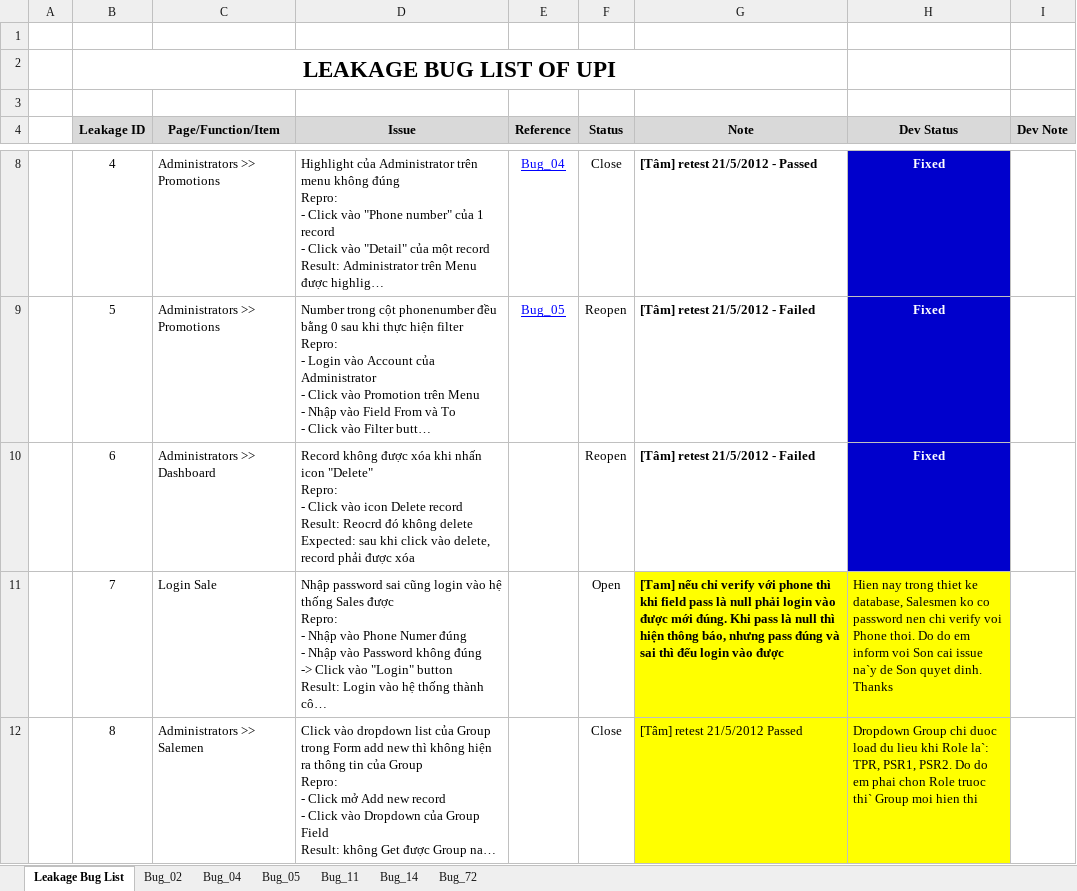
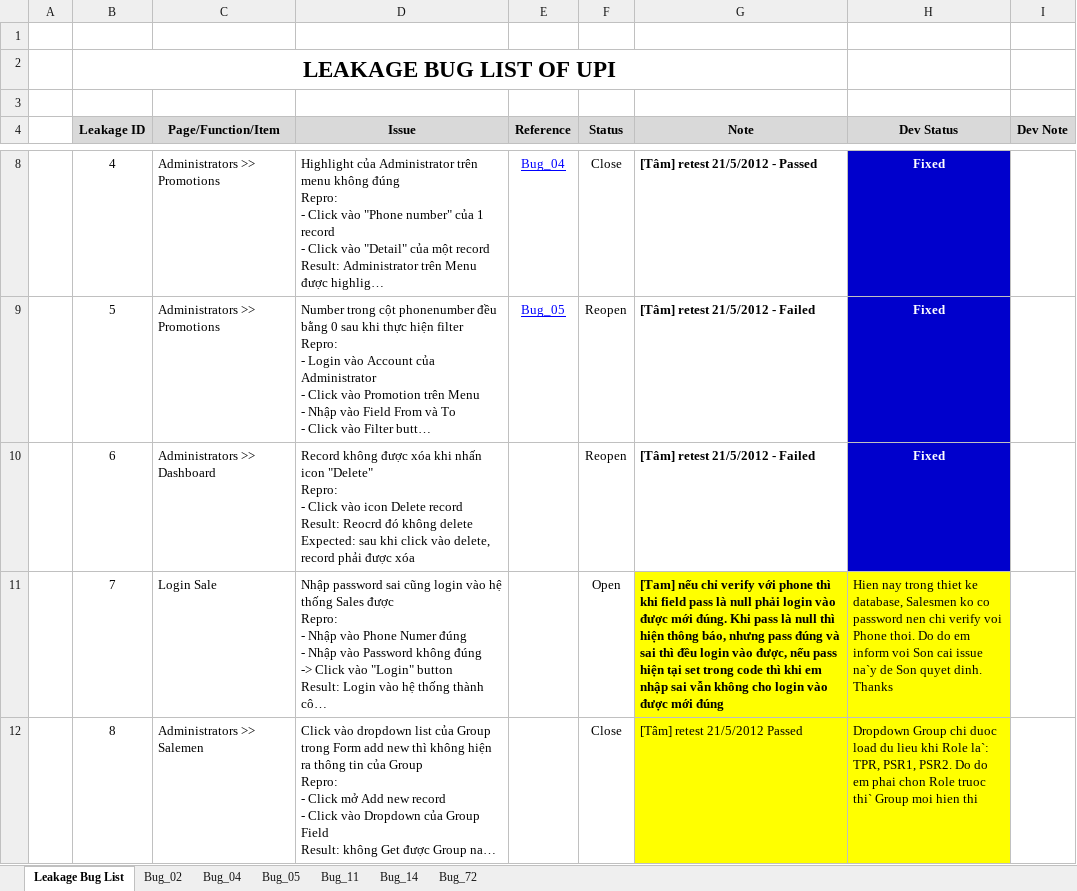
Before and after one commit to groshugo/unitedpharma, an Excel workbook: 04_TESTING/Leakage_Bug_List.xlsx, sheet Leakage Bug List, drawn as a sheet; only a part is shown, gaps mark what is left out; long unchanged cells end in …; values as stored, in another font and other column widths than the file's, no borders; conditional formats not drawn; the diff covers the shown part only; the diff names each change by its address in the sheet, - before the commit and + after, or states it on an @@ line.

Commit message:
Tam: update buglist

```diff
--- a/04_TESTING/Leakage_Bug_List.xlsx (sheet Leakage Bug List)
+++ b/04_TESTING/Leakage_Bug_List.xlsx (sheet Leakage Bug List)
-G11 (Note): …sai thì đếu login vào được
+G11 (Note): …sai thì đều login vào được, nếu pass hiện tại set trong code thì khi em nhập sai vẫn không cho login vào được mới đúng
```
Also changed, not shown: 1 edited cell and cell formats elsewhere in this sheet.
